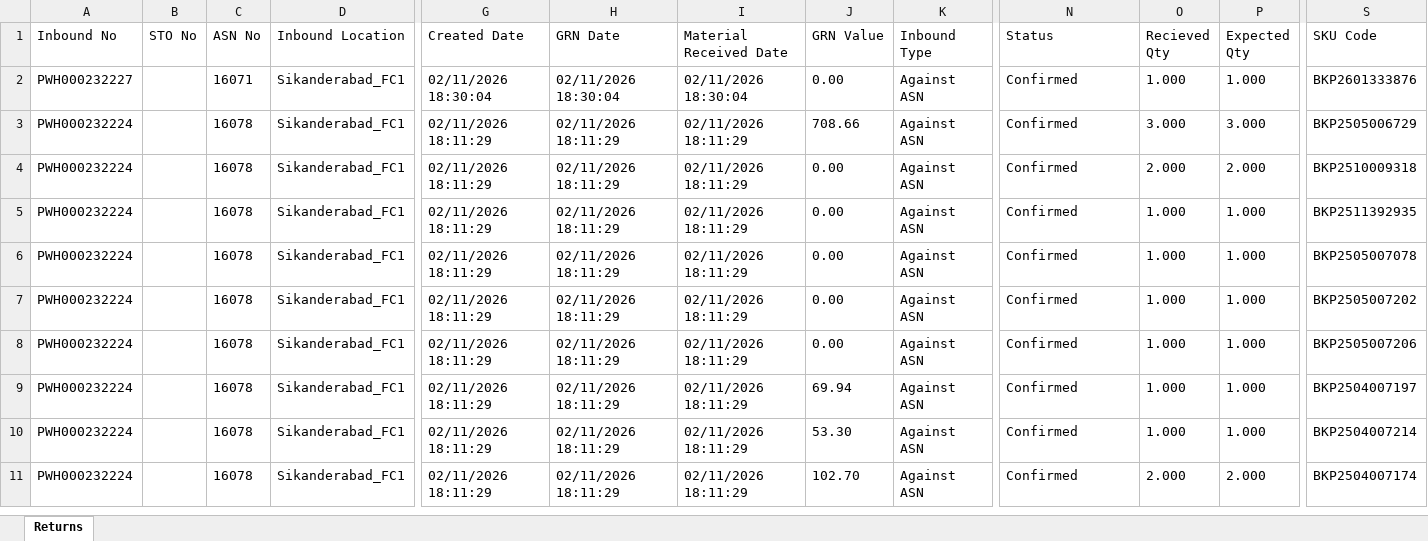
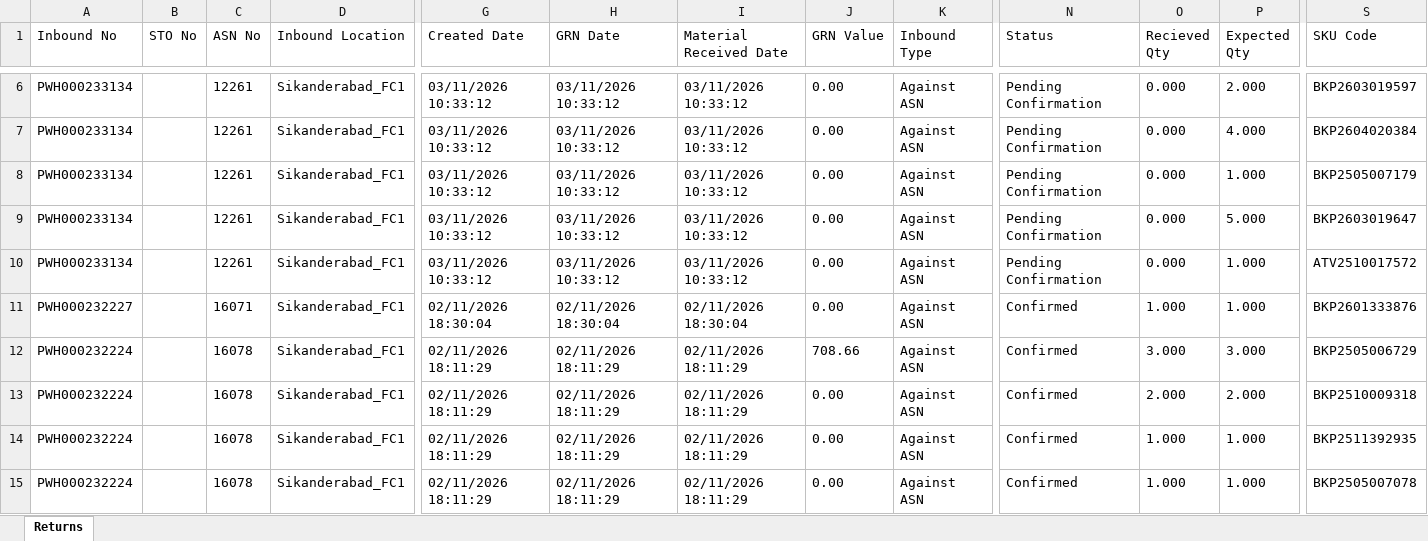
Before and after one commit to Kamal2-Pal/PW-Master-Dashboard-V2, an Excel workbook: returns.xlsx, sheet Returns, drawn as a sheet; only a part is shown, gaps mark what is left out; the shorter side is filled out with more unchanged rows; values as stored, in another font and other column widths than the file's, no borders; rows hold the shown columns only; the diff covers the shown part only; the diff names each change by its address in the sheet, - before the commit and + after, or states it on an @@ line.

```diff
--- a/returns.xlsx (sheet Returns)
+++ b/returns.xlsx (sheet Returns)
+row 6: PWH000233134 |  | 12261 | Sikanderabad_FC1 | 03/11/2026 10:33:12 | 03/11/2026 10:33:12 | 03/11/2026 10:33:12 | 0.00 | Against ASN | Pending Confirmation | 0.000 | 2.000 | BKP2603019597
+row 7: PWH000233134 |  | 12261 | Sikanderabad_FC1 | 03/11/2026 10:33:12 | 03/11/2026 10:33:12 | 03/11/2026 10:33:12 | 0.00 | Against ASN | Pending Confirmation | 0.000 | 4.000 | BKP2604020384
+row 8: PWH000233134 |  | 12261 | Sikanderabad_FC1 | 03/11/2026 10:33:12 | 03/11/2026 10:33:12 | 03/11/2026 10:33:12 | 0.00 | Against ASN | Pending Confirmation | 0.000 | 1.000 | BKP2505007179
+row 9: PWH000233134 |  | 12261 | Sikanderabad_FC1 | 03/11/2026 10:33:12 | 03/11/2026 10:33:12 | 03/11/2026 10:33:12 | 0.00 | Against ASN | Pending Confirmation | 0.000 | 5.000 | BKP2603019647
+row 10: PWH000233134 |  | 12261 | Sikanderabad_FC1 | 03/11/2026 10:33:12 | 03/11/2026 10:33:12 | 03/11/2026 10:33:12 | 0.00 | Against ASN | Pending Confirmation | 0.000 | 1.000 | ATV2510017572
```
Also changed, not shown: 4 added rows and 18 edited cells elsewhere in this sheet, data.xlsx, 2 other files.
